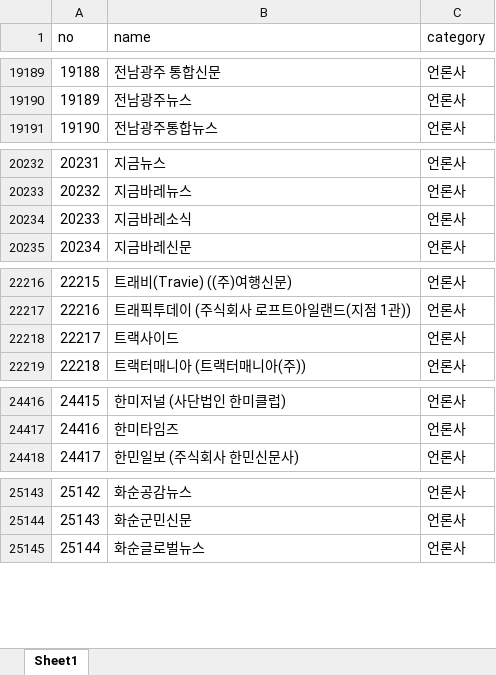
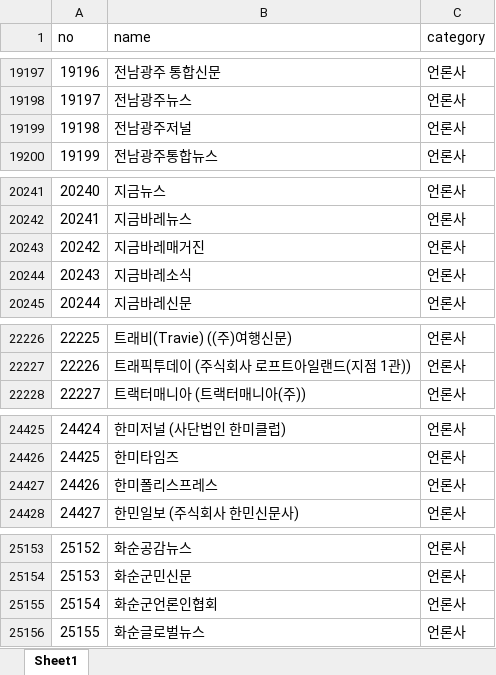
Before and after one commit to junjunating/po-search, an Excel workbook: docs/download/merged_list.xlsx, sheet Sheet1, drawn as a sheet; only a part is shown, gaps mark what is left out; values as stored, in another font and other column widths than the file's, no borders; removed rows and columns are numbered as before the commit, all else as after; the diff covers the shown part only; the diff names each change by its address in the sheet, - before the commit and + after, or states it on an @@ line.

```diff
--- a/docs/download/merged_list.xlsx (sheet Sheet1)
+++ b/docs/download/merged_list.xlsx (sheet Sheet1)
@@ column A (no) renumbered from row 1663 down @@
+row 19199: 19198 | 전남광주저널 | 언론사
+row 20243: 20242 | 지금바레매거진 | 언론사
-row 22218: 22217 | 트랙사이드 | 언론사
+row 24427: 24426 | 한미폴리스프레스 | 언론사
+row 25155: 25154 | 화순군언론인협회 | 언론사
```
Also changed, not shown: 9 added rows, 1 removed row and 6 edited cells elsewhere in this sheet, output/public_agency_subsidiaries.xlsx, output/subsidiary_validation_report.xlsx, 5 other files.
